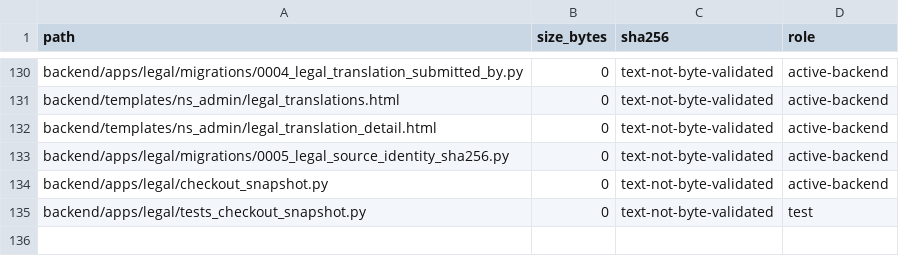
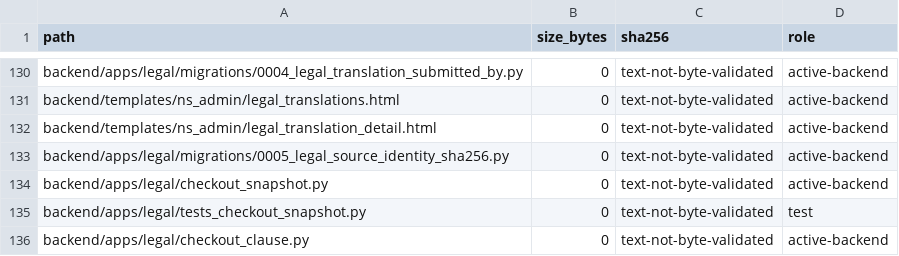
Before and after one commit to deckewandboden/prompmaster, a TSV file: FILE_MANIFEST_AUDIT.tsv, drawn as a sheet; only a part is shown, gaps mark what is left out.

Commit message:
Issue 87: version and preserve exact early-performance consent copy in checkout evidence

```diff
--- a/FILE_MANIFEST_AUDIT.tsv
+++ b/FILE_MANIFEST_AUDIT.tsv
@@ -135 +135,2 @@ backend/apps/legal/checkout_snapshot.py	0	text-not-byte-validated	active-backend
 backend/apps/legal/tests_checkout_snapshot.py	0	text-not-byte-validated	test
+backend/apps/legal/checkout_clause.py	0	text-not-byte-validated	active-backend
```
Also changed, not shown: 7 other files.
